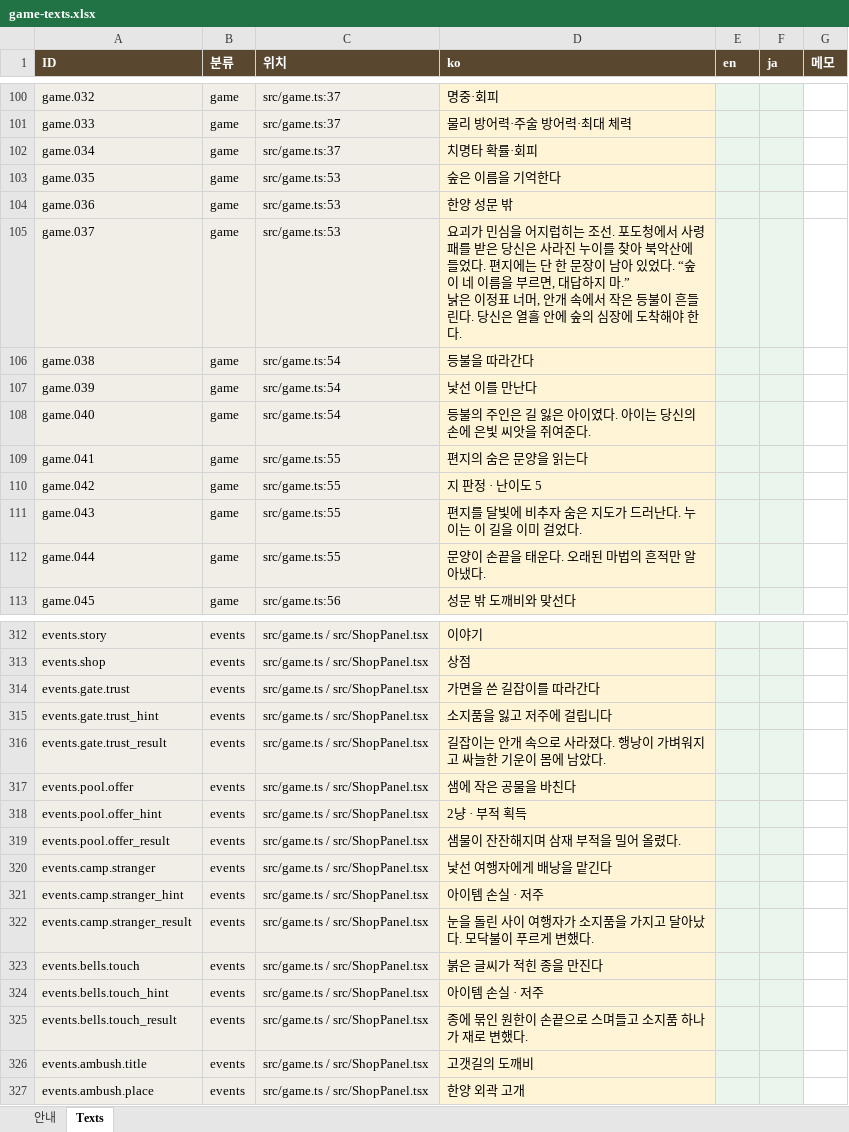
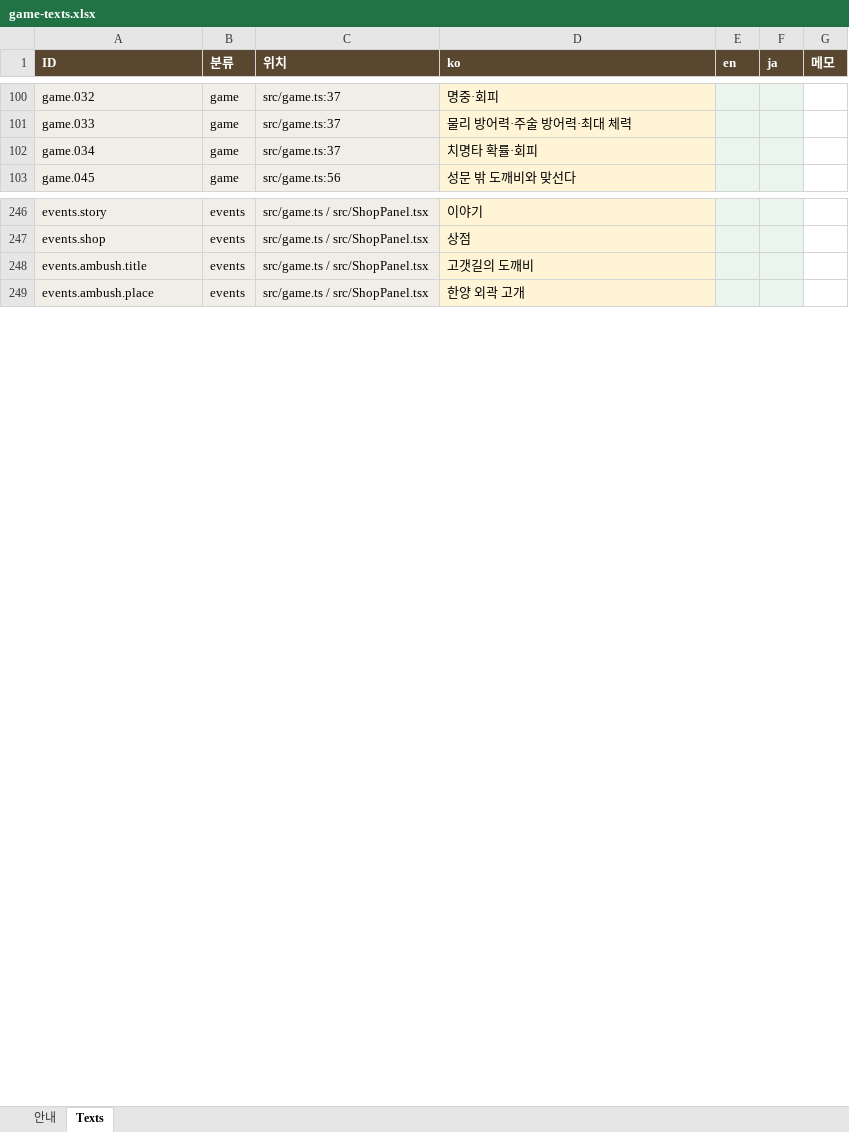
Before and after one commit to thypsysigh-design/mos, an Excel workbook: content/game-texts.xlsx, sheet Texts, drawn as a sheet; only a part is shown, gaps mark what is left out; values as stored, in another font and other column widths than the file's, no borders; ↵ is a line break in a cell; the diff covers the shown part only; the diff names each change by its address in the sheet, - before the commit and + after, or states it on an @@ line.

```diff
--- a/content/game-texts.xlsx (sheet Texts)
+++ b/content/game-texts.xlsx (sheet Texts)
-row 103: game.035 | game | src/game.ts:53 | 숲은 이름을 기억한다
-row 104: game.036 | game | src/game.ts:53 | 한양 성문 밖
-row 105: game.037 | game | src/game.ts:53 | 요괴가 민심을 어지럽히는 조선. 포도청에서 사령패를 받은 당신은 사라진 누이를 찾아 북악산에 들었다. 편지에는 단 한 문장이 남아 있었다. “숲이 네 이름을 부르면, 대답하지 마.” ↵ 낡은 이정표 너머, 안개 속에서 작은 등불이 흔들린다. 당신은 열흘 안에 숲의 심장에 도착해야 한다.
-row 106: game.038 | game | src/game.ts:54 | 등불을 따라간다
-row 107: game.039 | game | src/game.ts:54 | 낯선 이를 만난다
-row 108: game.040 | game | src/game.ts:54 | 등불의 주인은 길 잃은 아이였다. 아이는 당신의 손에 은빛 씨앗을 쥐여준다.
-row 109: game.041 | game | src/game.ts:55 | 편지의 숨은 문양을 읽는다
-row 110: game.042 | game | src/game.ts:55 | 지 판정 · 난이도 5
-row 111: game.043 | game | src/game.ts:55 | 편지를 달빛에 비추자 숨은 지도가 드러난다. 누이는 이 길을 이미 걸었다.
-row 112: game.044 | game | src/game.ts:55 | 문양이 손끝을 태운다. 오래된 마법의 흔적만 알아냈다.
-row 314: events.gate.trust | events | src/game.ts / src/ShopPanel.tsx | 가면을 쓴 길잡이를 따라간다
-row 315: events.gate.trust_hint | events | src/game.ts / src/ShopPanel.tsx | 소지품을 잃고 저주에 걸립니다
-row 316: events.gate.trust_result | events | src/game.ts / src/ShopPanel.tsx | 길잡이는 안개 속으로 사라졌다. 행낭이 가벼워지고 싸늘한 기운이 몸에 남았다.
-row 317: events.pool.offer | events | src/game.ts / src/ShopPanel.tsx | 샘에 작은 공물을 바친다
-row 318: events.pool.offer_hint | events | src/game.ts / src/ShopPanel.tsx | 2냥 · 부적 획득
-row 319: events.pool.offer_result | events | src/game.ts / src/ShopPanel.tsx | 샘물이 잔잔해지며 삼재 부적을 밀어 올렸다.
-row 320: events.camp.stranger | events | src/game.ts / src/ShopPanel.tsx | 낯선 여행자에게 배낭을 맡긴다
-row 321: events.camp.stranger_hint | events | src/game.ts / src/ShopPanel.tsx | 아이템 손실 · 저주
-row 322: events.camp.stranger_result | events | src/game.ts / src/ShopPanel.tsx | 눈을 돌린 사이 여행자가 소지품을 가지고 달아났다. 모닥불이 푸르게 변했다.
-row 323: events.bells.touch | events | src/game.ts / src/ShopPanel.tsx | 붉은 글씨가 적힌 종을 만진다
-row 324: events.bells.touch_hint | events | src/game.ts / src/ShopPanel.tsx | 아이템 손실 · 저주
-row 325: events.bells.touch_result | events | src/game.ts / src/ShopPanel.tsx | 종에 묶인 원한이 손끝으로 스며들고 소지품 하나가 재로 변했다.
```
Also changed, not shown: 56 removed rows elsewhere in this sheet, sheet 안내, 14 other files.
